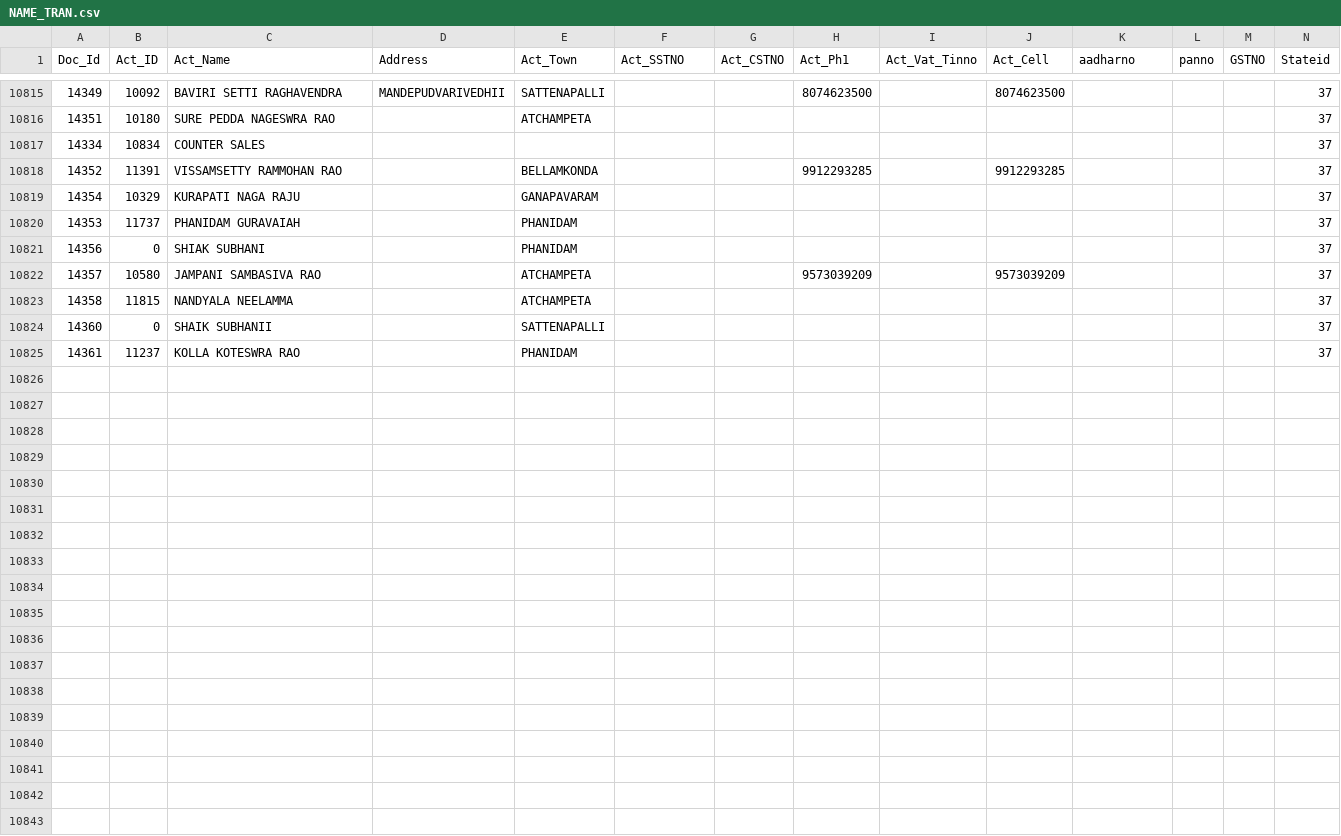
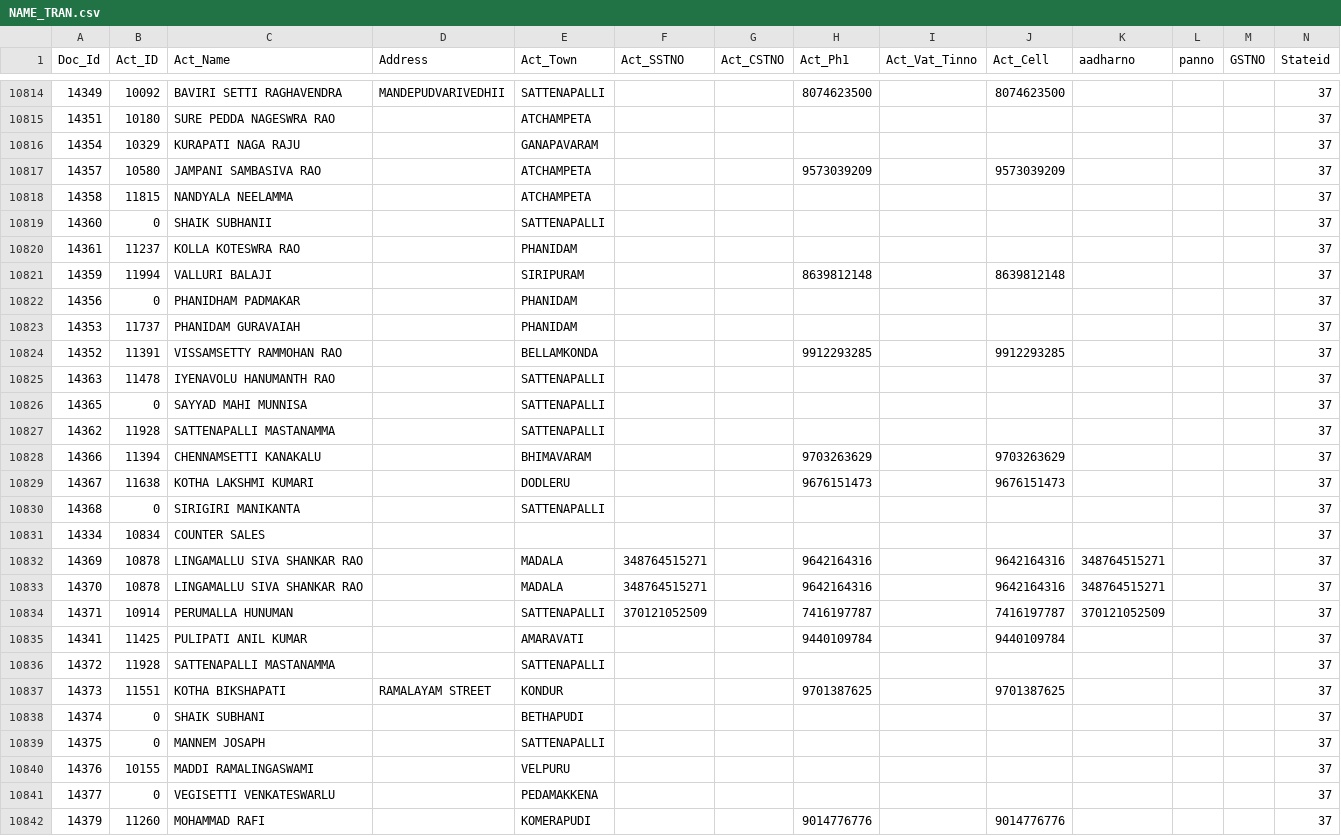
Before and after one commit to krishnasai-narayana/3goils, a CSV file: data/NAME_TRAN.csv, drawn as a sheet; only a part is shown, gaps mark what is left out; removed rows and columns are numbered as before the commit, all else as after; rows hold the shown columns only; the diff covers the shown part only; the diff names each change by its address in the sheet, - before the commit and + after, or states it on an @@ line.

Commit message:
Data update: 19-11-2026

```diff
--- a/data/NAME_TRAN.csv
+++ b/data/NAME_TRAN.csv
-row 10821: 14356 | 0 | SHIAK SUBHANI |  | PHANIDAM |  |  |  |  |  |  |  |  | 37
+row 10821: 14359 | 11994 | VALLURI BALAJI |  | SIRIPURAM |  |  | 8639812148 |  | 8639812148 |  |  |  | 37
+row 10822: 14356 | 0 | PHANIDHAM PADMAKAR |  | PHANIDAM |  |  |  |  |  |  |  |  | 37
@@ row 10820 moved to row 10823: 14353 @@
@@ row 10818 moved to row 10824: 14352 @@
+row 10825: 14363 | 11478 | IYENAVOLU HANUMANTH RAO |  | SATTENAPALLI |  |  |  |  |  |  |  |  | 37
+row 10826: 14365 | 0 | SAYYAD MAHI MUNNISA |  | SATTENAPALLI |  |  |  |  |  |  |  |  | 37
+row 10827: 14362 | 11928 | SATTENAPALLI MASTANAMMA |  | SATTENAPALLI |  |  |  |  |  |  |  |  | 37
+row 10828: 14366 | 11394 | CHENNAMSETTI KANAKALU |  | BHIMAVARAM |  |  | 9703263629 |  | 9703263629 |  |  |  | 37
+row 10829: 14367 | 11638 | KOTHA LAKSHMI KUMARI |  | DODLERU |  |  | 9676151473 |  | 9676151473 |  |  |  | 37
+row 10830: 14368 | 0 | SIRIGIRI MANIKANTA |  | SATTENAPALLI |  |  |  |  |  |  |  |  | 37
@@ row 10817 moved to row 10831: 14334 @@
+row 10832: 14369 | 10878 | LINGAMALLU SIVA SHANKAR RAO |  | MADALA | 348764515271 |  | 9642164316 |  | 9642164316 | 348764515271 |  |  | 37
+row 10833: 14370 | 10878 | LINGAMALLU SIVA SHANKAR RAO |  | MADALA | 348764515271 |  | 9642164316 |  | 9642164316 | 348764515271 |  |  | 37
+row 10834: 14371 | 10914 | PERUMALLA HUNUMAN |  | SATTENAPALLI | 370121052509 |  | 7416197787 |  | 7416197787 | 370121052509 |  |  | 37
@@ row 10811 moved to row 10835: 14341 @@
+row 10836: 14372 | 11928 | SATTENAPALLI MASTANAMMA |  | SATTENAPALLI |  |  |  |  |  |  |  |  | 37
+row 10837: 14373 | 11551 | KOTHA BIKSHAPATI | RAMALAYAM STREET | KONDUR |  |  | 9701387625 |  | 9701387625 |  |  |  | 37
+row 10838: 14374 | 0 | SHAIK SUBHANI |  | BETHAPUDI |  |  |  |  |  |  |  |  | 37
+row 10839: 14375 | 0 | MANNEM JOSAPH |  | SATTENAPALLI |  |  |  |  |  |  |  |  | 37
+row 10840: 14376 | 10155 | MADDI RAMALINGASWAMI |  | VELPURU |  |  |  |  |  |  |  |  | 37
+row 10841: 14377 | 0 | VEGISETTI VENKATESWARLU |  | PEDAMAKKENA |  |  |  |  |  |  |  |  | 37
+row 10842: 14379 | 11260 | MOHAMMAD RAFI |  | KOMERAPUDI |  |  | 9014776776 |  | 9014776776 |  |  |  | 37
```
Also changed, not shown: 1 added row and 2 edited cells elsewhere in this file, data/CreditCard.csv, data/Doc_MaxId.csv, 7 other files.
